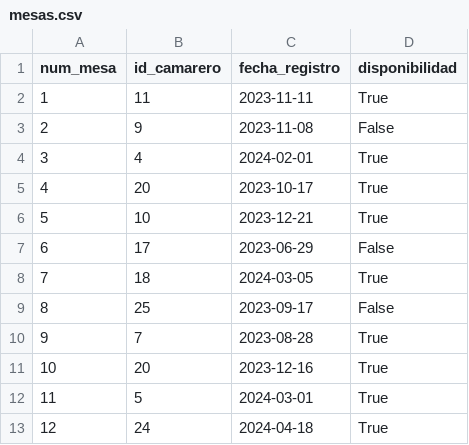
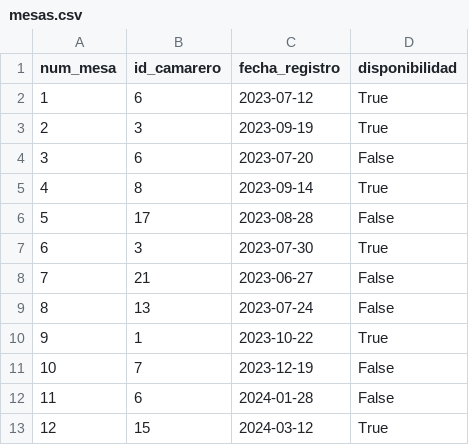
Before and after one commit to gusgonza42/via_lactea_de_sabores, a CSV file: M03-PROG/pythonProject/datos_generados_csv/mesas.csv, drawn as a sheet; only a part is shown; the diff covers the shown part only.

```diff
--- a/M03-PROG/pythonProject/datos_generados_csv/mesas.csv
+++ b/M03-PROG/pythonProject/datos_generados_csv/mesas.csv
@@ -1,13 +1,13 @@
 num_mesa,id_camarero,fecha_registro,disponibilidad
-1,11,2023-11-11,True
-2,9,2023-11-08,False
-3,4,2024-02-01,True
-4,20,2023-10-17,True
-5,10,2023-12-21,True
-6,17,2023-06-29,False
-7,18,2024-03-05,True
-8,25,2023-09-17,False
-9,7,2023-08-28,True
-10,20,2023-12-16,True
-11,5,2024-03-01,True
-12,24,2024-04-18,True
+1,6,2023-07-12,True
+2,3,2023-09-19,True
+3,6,2023-07-20,False
+4,8,2023-09-14,True
+5,17,2023-08-28,False
+6,3,2023-07-30,True
+7,21,2023-06-27,False
+8,13,2023-07-24,False
+9,1,2023-10-22,True
+10,7,2023-12-19,False
+11,6,2024-01-28,False
+12,15,2024-03-12,True
```
Also changed, not shown: 34 edited cells elsewhere in this file, M03-PROG/pythonProject/datos_generados_csv/comandas.csv, M03-PROG/pythonProject/datos_generados_csv/menus_comandas.csv, 5 other files.
